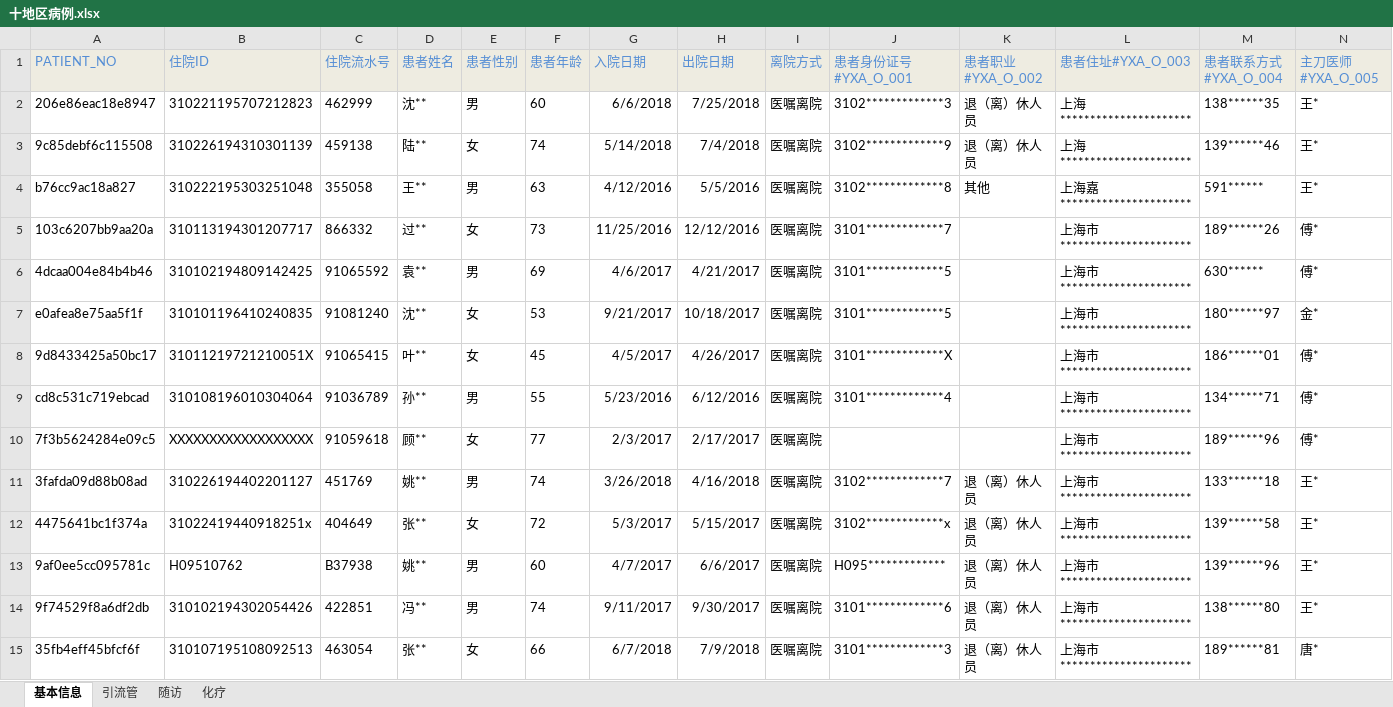
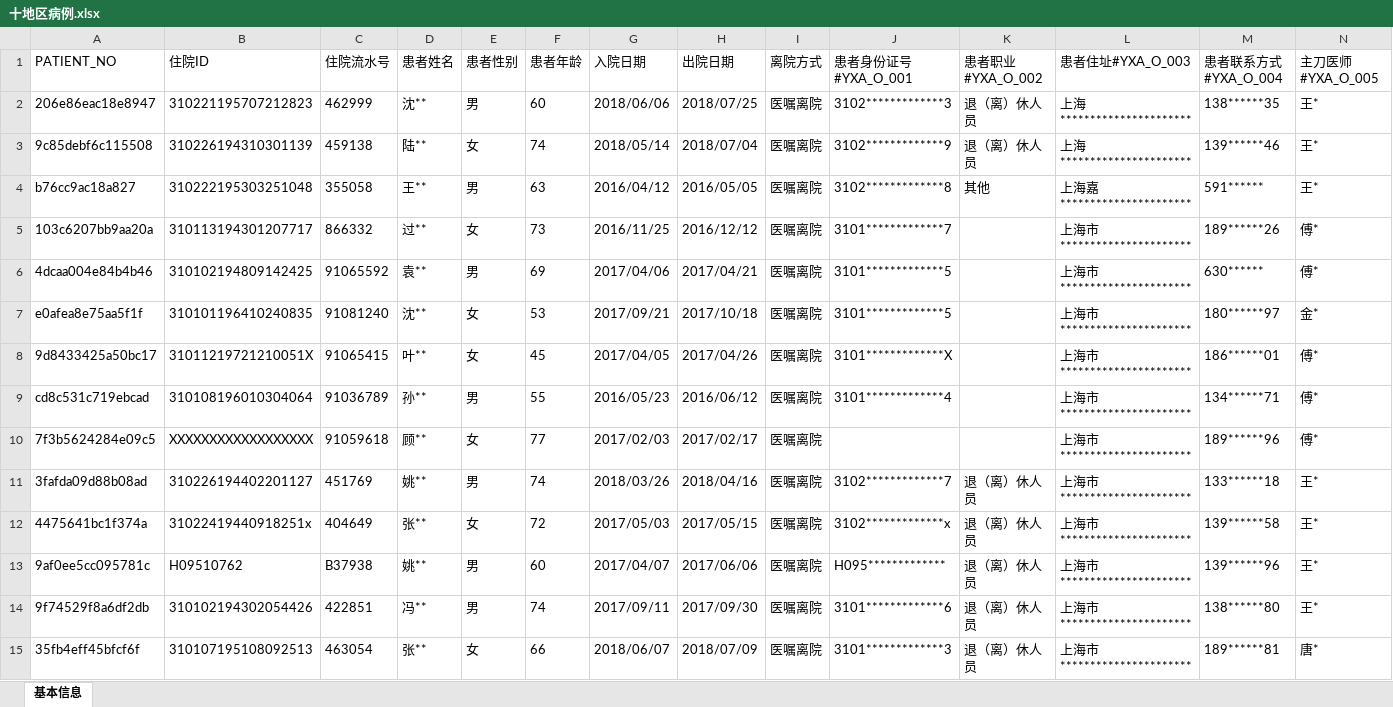
Before and after one commit to roy-lau/nodejs, an Excel workbook: project/handleCpdcData/downCase/input/十地区病例.xlsx, sheet 基本信息, drawn as a sheet; only a part is shown; values as stored, in another font and other column widths than the file's, no borders; the diff covers the shown part only; the diff names each change by its address in the sheet, - before the commit and + after, or states it on an @@ line.

```diff
--- a/project/handleCpdcData/downCase/input/十地区病例.xlsx (sheet 基本信息)
+++ b/project/handleCpdcData/downCase/input/十地区病例.xlsx (sheet 基本信息)
-sheet tab: 引流管
-sheet tab: 随访
-sheet tab: 化疗
@@ A1:N1 fill: #EEECE1 → none, text colour: #558ED5 → black @@
-G2 (入院日期): 6/6/2018
+G2 (入院日期): 2018/06/06
-H2 (出院日期): 7/25/2018
+H2 (出院日期): 2018/07/25
-G3 (入院日期): 5/14/2018
+G3 (入院日期): 2018/05/14
-H3 (出院日期): 7/4/2018
+H3 (出院日期): 2018/07/04
-G4 (入院日期): 4/12/2016
+G4 (入院日期): 2016/04/12
-H4 (出院日期): 5/5/2016
+H4 (出院日期): 2016/05/05
-G5 (入院日期): 11/25/2016
+G5 (入院日期): 2016/11/25
-H5 (出院日期): 12/12/2016
+H5 (出院日期): 2016/12/12
-G6 (入院日期): 4/6/2017
+G6 (入院日期): 2017/04/06
-H6 (出院日期): 4/21/2017
+H6 (出院日期): 2017/04/21
-G7 (入院日期): 9/21/2017
+G7 (入院日期): 2017/09/21
-H7 (出院日期): 10/18/2017
+H7 (出院日期): 2017/10/18
-G8 (入院日期): 4/5/2017
+G8 (入院日期): 2017/04/05
-H8 (出院日期): 4/26/2017
+H8 (出院日期): 2017/04/26
-G9 (入院日期): 5/23/2016
+G9 (入院日期): 2016/05/23
-H9 (出院日期): 6/12/2016
+H9 (出院日期): 2016/06/12
-G10 (入院日期): 2/3/2017
+G10 (入院日期): 2017/02/03
-H10 (出院日期): 2/17/2017
+H10 (出院日期): 2017/02/17
-G11 (入院日期): 3/26/2018
+G11 (入院日期): 2018/03/26
-H11 (出院日期): 4/16/2018
+H11 (出院日期): 2018/04/16
-G12 (入院日期): 5/3/2017
+G12 (入院日期): 2017/05/03
-H12 (出院日期): 5/15/2017
+H12 (出院日期): 2017/05/15
-G13 (入院日期): 4/7/2017
+G13 (入院日期): 2017/04/07
-H13 (出院日期): 6/6/2017
+H13 (出院日期): 2017/06/06
-G14 (入院日期): 9/11/2017
+G14 (入院日期): 2017/09/11
-H14 (出院日期): 9/30/2017
+H14 (出院日期): 2017/09/30
-G15 (入院日期): 6/7/2018
+G15 (入院日期): 2018/06/07
-H15 (出院日期): 7/9/2018
+H15 (出院日期): 2018/07/09
```
Also changed, not shown: 398 edited cells and cell formats elsewhere in this sheet, project/handleCpdcData/explore/demo.xlsx, 14 other files.
